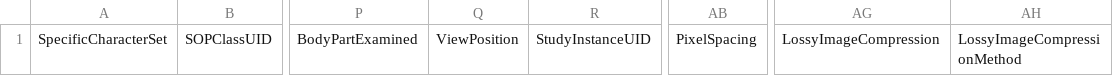
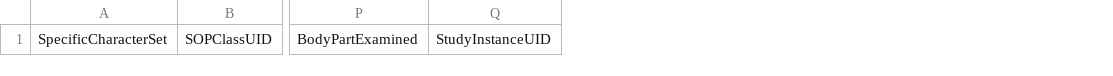
Before and after one commit to GeorgeCeladon/DICOM-to-JPG, a CSV file: Patient_Detail.csv, drawn as a sheet; only a part is shown, gaps mark what is left out; the diff names each change by its address in the sheet, - before the commit and + after, or states it on an @@ line.

```diff
--- a/Patient_Detail.csv
+++ b/Patient_Detail.csv
-column Q, row 1: ViewPosition
-column AB, row 1: PixelSpacing
-column AG, row 1: LossyImageCompression
-column AH, row 1: LossyImageCompressionMethod
```
Also changed, not shown: 7 other files.
